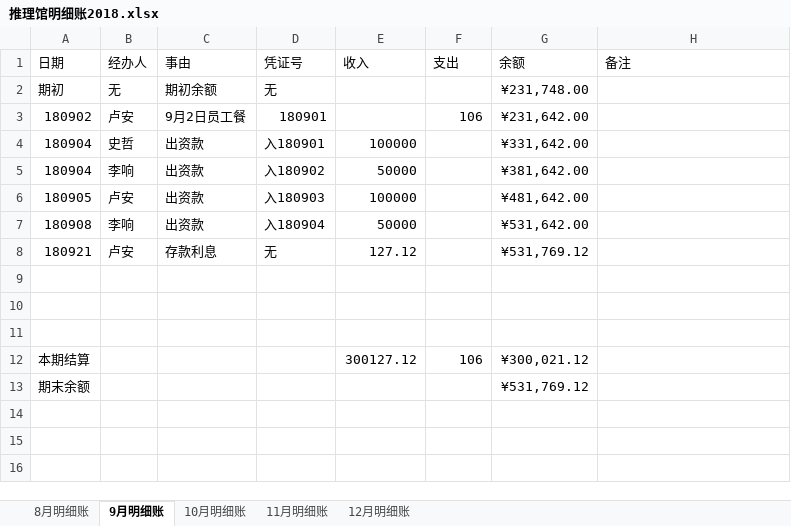
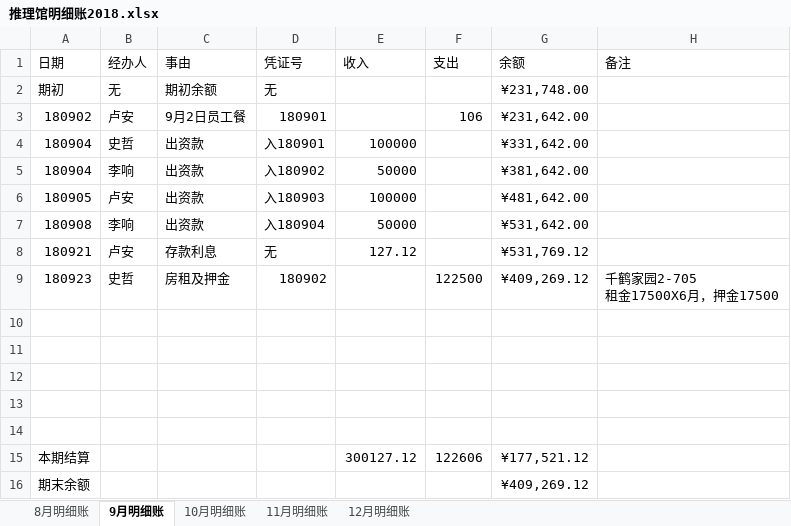
Before and after one commit to laa6202/work_doc, an Excel workbook: 21D项目/03财务资料/01账本/推理馆明细账2018.xlsx, sheet 9月明细账, drawn as a sheet; values as stored, in another font and other column widths than the file's, no borders; addresses are those after the commit; ↵ is a line break in a cell; the diff names each change by its address in the sheet, - before the commit and + after, or states it on an @@ line.

```diff
--- a/21D项目/03财务资料/01账本/推理馆明细账2018.xlsx (sheet 9月明细账)
+++ b/21D项目/03财务资料/01账本/推理馆明细账2018.xlsx (sheet 9月明细账)
+row 9: 180923 | 史哲 | 房租及押金 | 180902 |  | 122500 | ¥409,269.12 | 千鹤家园2-705 ↵ 租金17500X6月，押金17500
+row 13: (empty)
+row 14: (empty)
-F15 (支出): 106
+F15 (支出): 122606
-G15 (余额): ¥300,021.12
+G15 (余额): ¥177,521.12
-G16 (余额): ¥531,769.12
+G16 (余额): ¥409,269.12
```
Also changed, not shown: sheet 8月明细账, formulas that keep their value, 4 other files.
